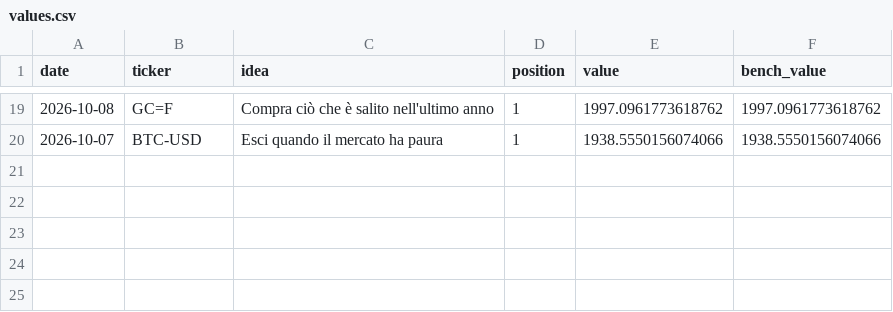
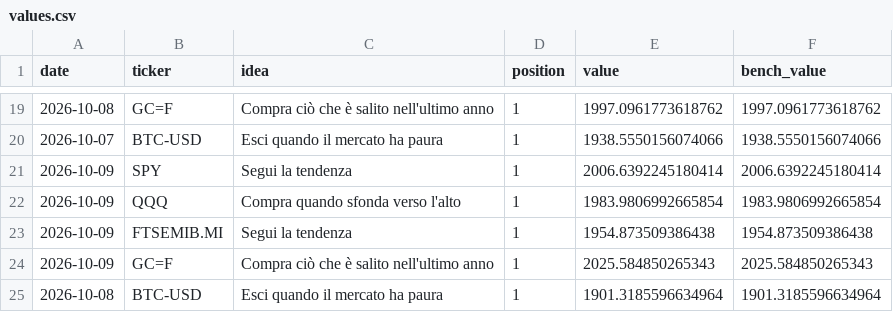
Before and after one commit to PietroPulli/quantlab, a CSV file: paper/values.csv, drawn as a sheet; only a part is shown, gaps mark what is left out; the diff names each change by its address in the sheet, - before the commit and + after, or states it on an @@ line.

Commit message:
Paper account and market data: 2026-10-10

```diff
--- a/paper/values.csv
+++ b/paper/values.csv
+row 21: 2026-10-09 | SPY | Segui la tendenza | 1 | 2006.6392245180414 | 2006.6392245180414
+row 22: 2026-10-09 | QQQ | Compra quando sfonda verso l'alto | 1 | 1983.9806992665854 | 1983.9806992665854
+row 23: 2026-10-09 | FTSEMIB.MI | Segui la tendenza | 1 | 1954.873509386438 | 1954.873509386438
+row 24: 2026-10-09 | GC=F | Compra ciò che è salito nell'ultimo anno | 1 | 2025.584850265343 | 2025.584850265343
+row 25: 2026-10-08 | BTC-USD | Esci quando il mercato ha paura | 1 | 1901.3185596634964 | 1901.3185596634964
```
Also changed, not shown: market/BTC-USD.csv, market/GC_F.csv, 15 other files.
